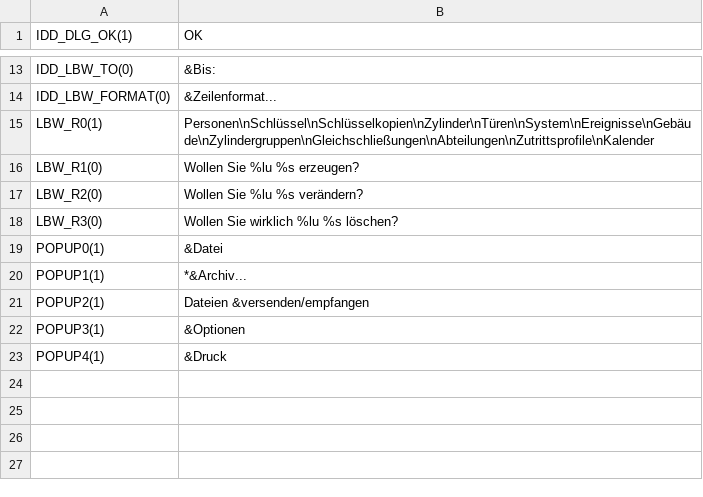
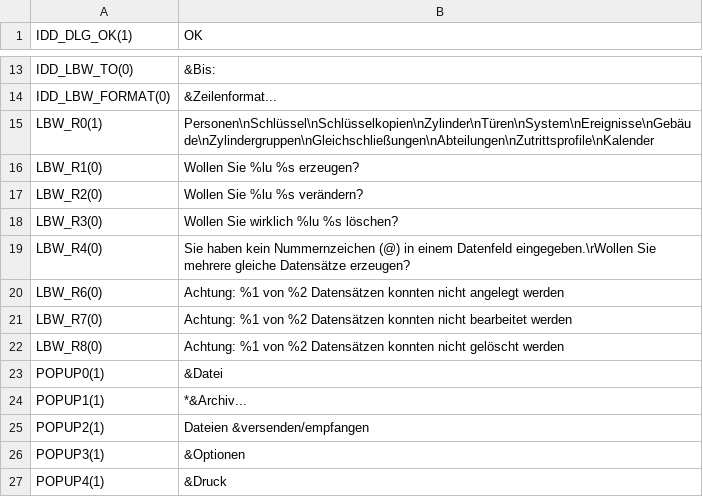
Before and after one commit to KoertnerMuth/translation-new, a CSV file: Lbw.rdb.de.txt.csv, drawn as a sheet; only a part is shown, gaps mark what is left out; the diff names each change by its address in the sheet, - before the commit and + after, or states it on an @@ line.

Commit message:
Update Lbw.rdb.de.txt.csv

```diff
--- a/Lbw.rdb.de.txt.csv
+++ b/Lbw.rdb.de.txt.csv
+row 19: LBW_R4(0) | Sie haben kein Nummernzeichen (@) in einem Datenfeld eingegeben.\rWollen Sie mehrere gleiche Datensätze erzeugen?
+row 20: LBW_R6(0) | Achtung: %1 von %2 Datensätzen konnten nicht angelegt werden
+row 21: LBW_R7(0) | Achtung: %1 von %2 Datensätzen konnten nicht bearbeitet werden
+row 22: LBW_R8(0) | Achtung: %1 von %2 Datensätzen konnten nicht gelöscht werden
```
